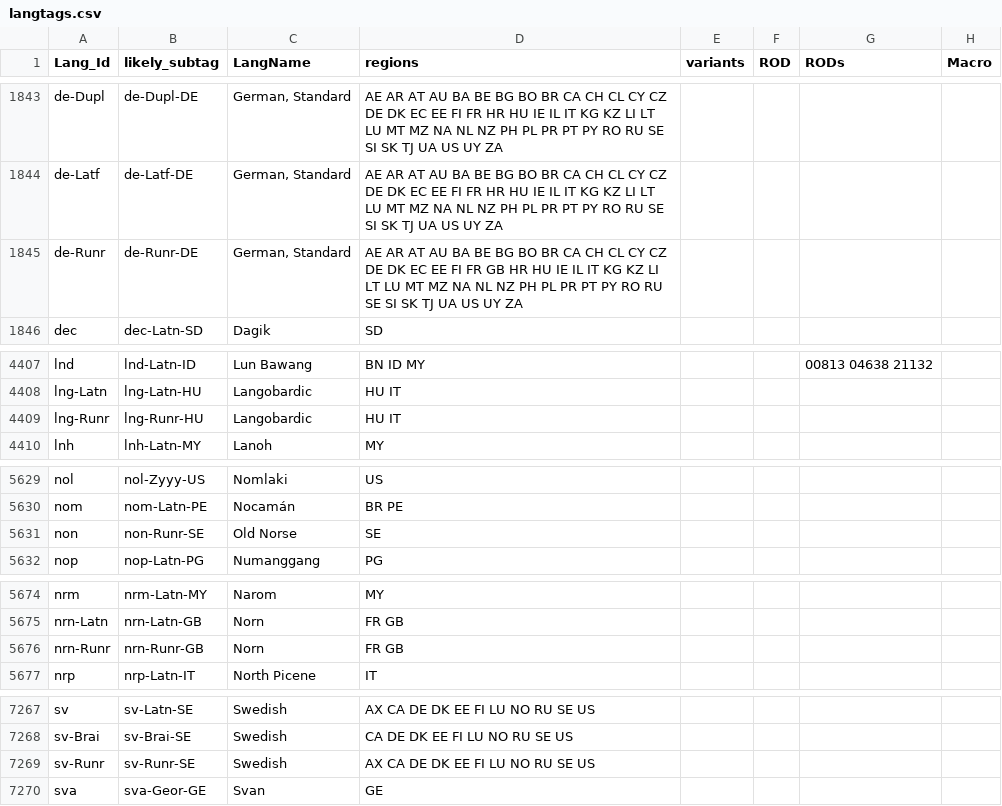
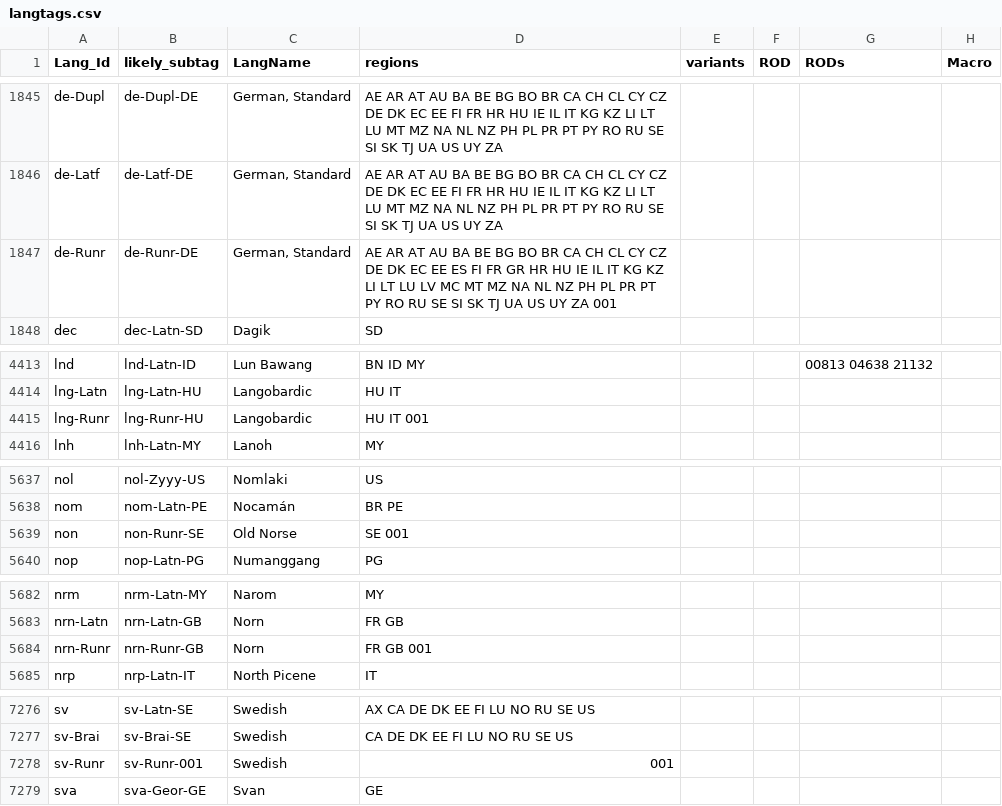
Before and after one commit to silnrsi/langtags, a CSV file: source/langtags.csv, drawn as a sheet; only a part is shown, gaps mark what is left out; addresses are those after the commit; the diff covers the shown part only; the diff names each change by its address in the sheet, - before the commit and + after, or states it on an @@ line.

Commit message:
Added Runr langtags.

```diff
--- a/source/langtags.csv
+++ b/source/langtags.csv
-D1847 (regions): …EC EE FI FR GB HR HU IE IL IT KG KZ LI LT LU MT MZ NA NL NZ PH PL PR PT PY RO RU SE SI SK TJ UA US UY ZA
+D1847 (regions): …EC EE ES FI FR GR HR HU IE IL IT KG KZ LI LT LU LV MC MT MZ NA NL NZ PH PL PR PT PY RO RU SE SI SK TJ UA US UY ZA 001
-D4415 (regions): HU IT
+D4415 (regions): HU IT 001
-D5639 (regions): SE
+D5639 (regions): SE 001
-D5684 (regions): FR GB
+D5684 (regions): FR GB 001
-B7278 (likely_subtag): sv-Runr-SE
+B7278 (likely_subtag): sv-Runr-001
-D7278 (regions): AX CA DE DK EE FI LU NO RU SE US
+D7278 (regions): 001
```
Also changed, not shown: 10 added rows and 2 edited cells elsewhere in this file.
